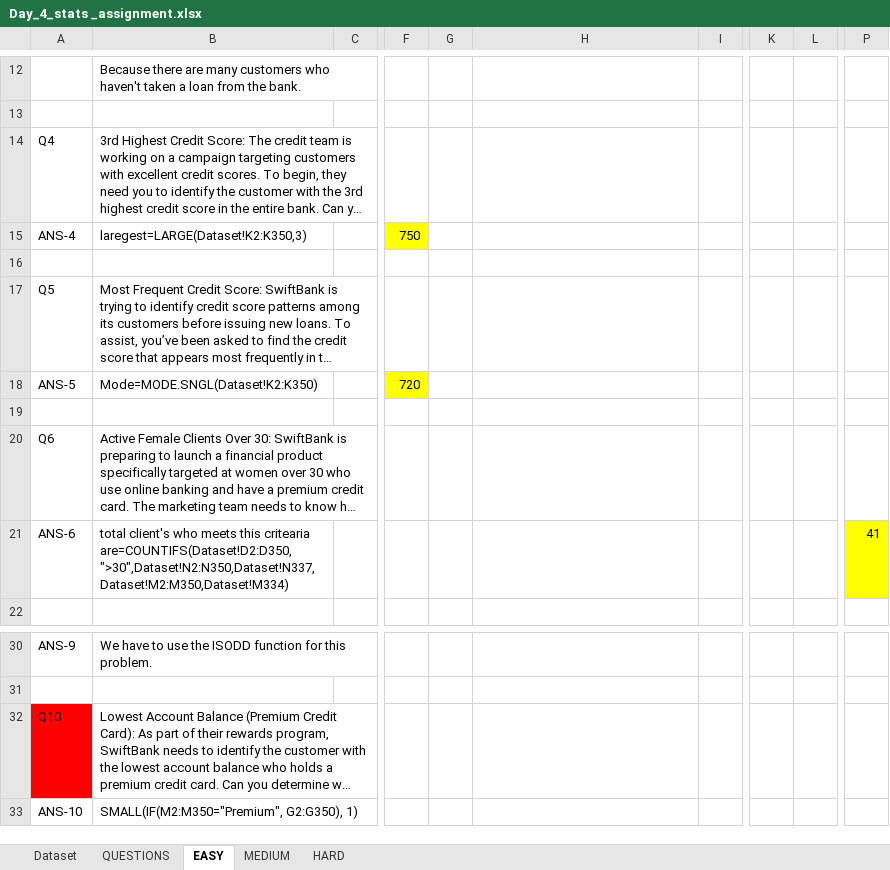
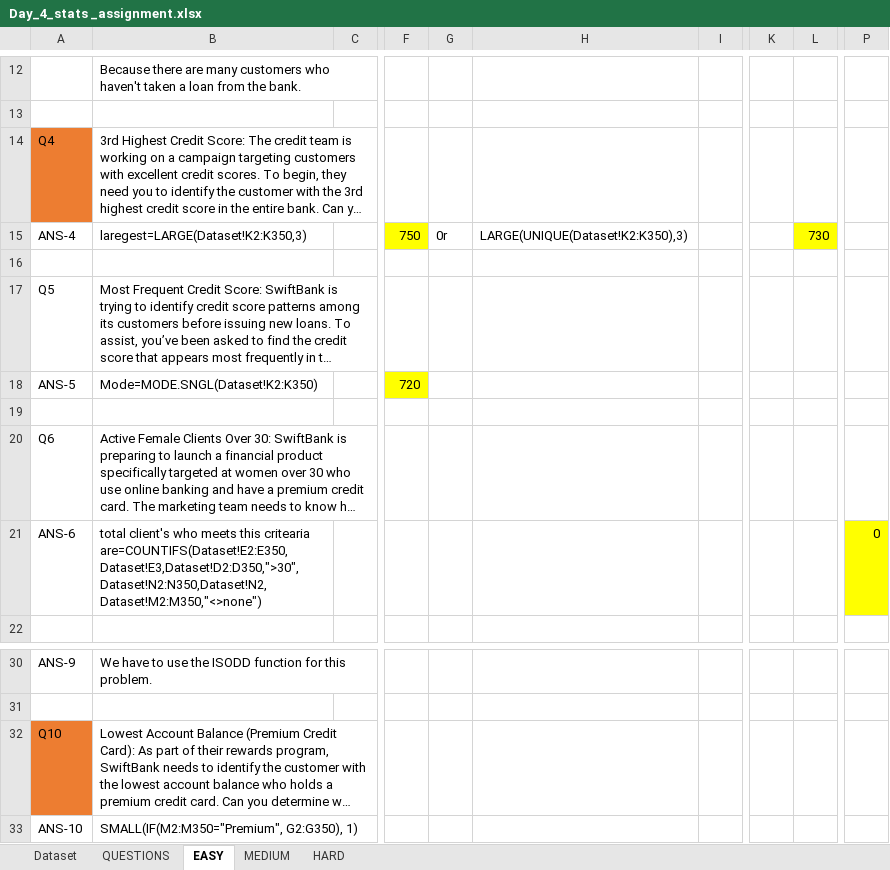
Before and after one commit to Nikhil-Acciojob/Excel-assignment-revamping, an Excel workbook: Solutions/Day_4_stats _assignment.xlsx, sheet EASY, drawn as a sheet; only a part is shown, gaps mark what is left out; long unchanged cells end in …; values as stored, in another font and other column widths than the file's, no borders; the diff names each change by its address in the sheet, - before the commit and + after, or states it on an @@ line.

```diff
--- a/Solutions/Day_4_stats _assignment.xlsx (sheet EASY)
+++ b/Solutions/Day_4_stats _assignment.xlsx (sheet EASY)
-A14 fill: none
+A14 fill: #ED7D31
-G15: (empty)
+G15: 0r
-H15: (empty)
+H15: LARGE(UNIQUE(Dataset!K2:K350),3)
-L15: (empty)
+L15: 730
-L15 fill: none
+L15 fill: #FFFF00
-B21: …this critearia are=COUNTIFS(Dataset!D2:D350,">30",Dataset!N2:N350,Dataset!N337,Dataset!M2:M350,Dataset!M334)
+B21: …this critearia are=COUNTIFS(Dataset!E2:E350,Dataset!E3,Dataset!D2:D350,">30",Dataset!N2:N350,Dataset!N2,Dataset!M2:M350,"<>none")
-P21: 41
+P21: 0
-A32 fill: #FF0000
+A32 fill: #ED7D31
```
Also changed, not shown: sheet HARD, sheet MEDIUM.
